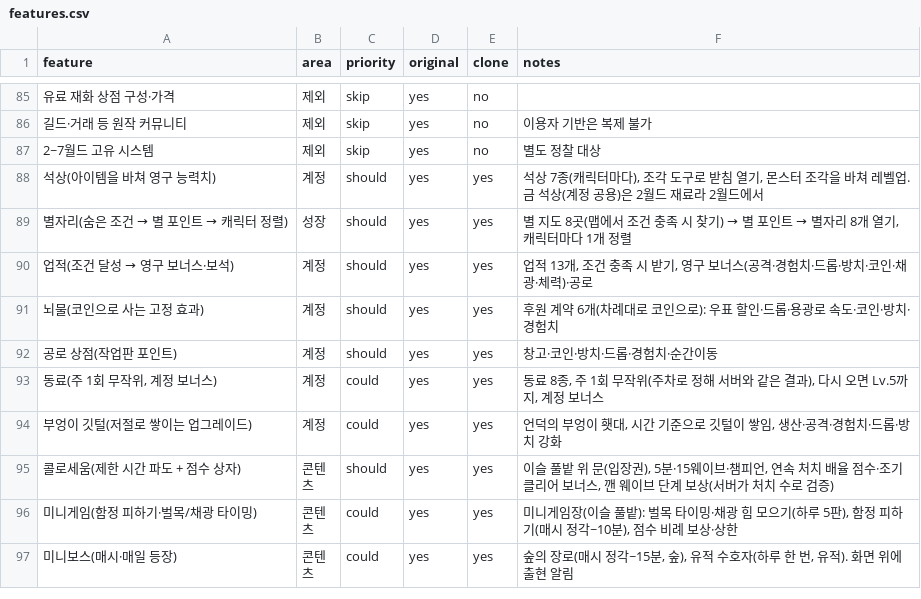
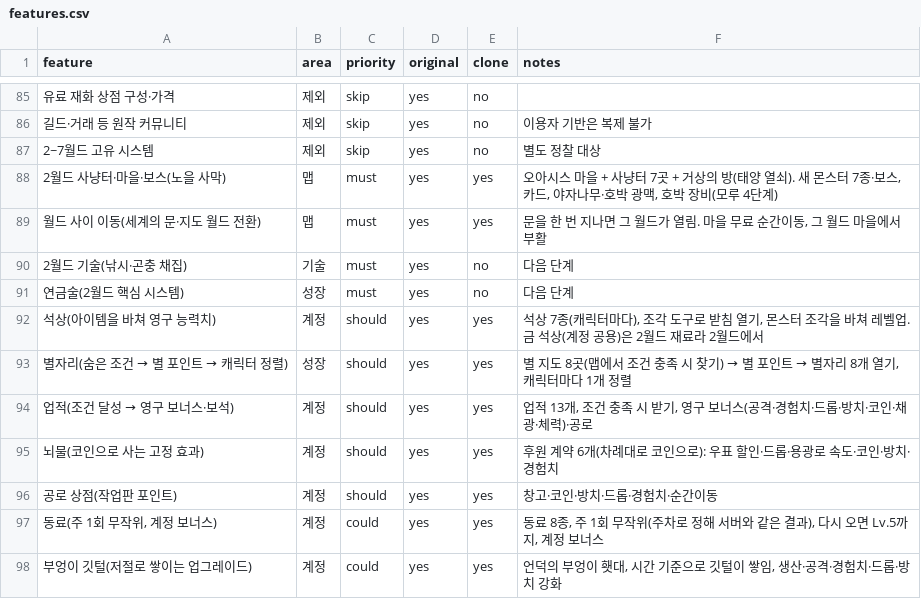
Before and after one commit to akaLooin/LooinRepository, a CSV file: replica/features.csv, drawn as a sheet; only a part is shown, gaps mark what is left out; the shorter side is filled out with more unchanged rows; the diff names each change by its address in the sheet, - before the commit and + after, or states it on an @@ line.

```diff
--- a/replica/features.csv
+++ b/replica/features.csv
+row 88: 2월드 사냥터·마을·보스(노을 사막) | 맵 | must | yes | yes | 오아시스 마을 + 사냥터 7곳 + 거상의 방(태양 열쇠). 새 몬스터 7종·보스, 카드, 야자나무·호박 광맥, 호박 장비(모루 4단계)
+row 89: 월드 사이 이동(세계의 문·지도 월드 전환) | 맵 | must | yes | yes | 문을 한 번 지나면 그 월드가 열림. 마을 무료 순간이동, 그 월드 마을에서 부활
+row 90: 2월드 기술(낚시·곤충 채집) | 기술 | must | yes | no | 다음 단계
+row 91: 연금술(2월드 핵심 시스템) | 성장 | must | yes | no | 다음 단계
```
Also changed, not shown: 13 other files.
